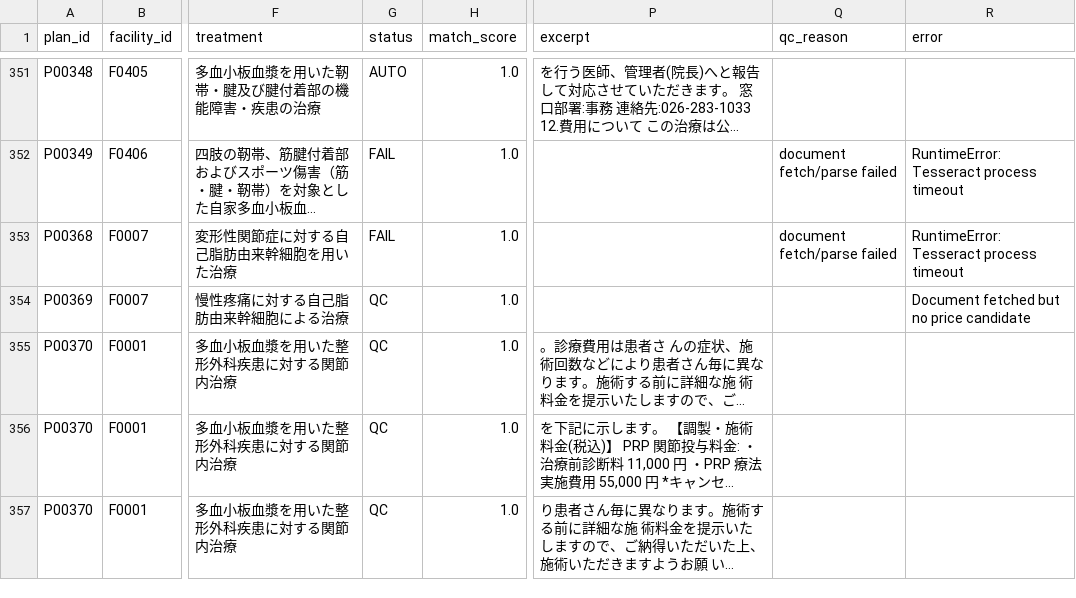
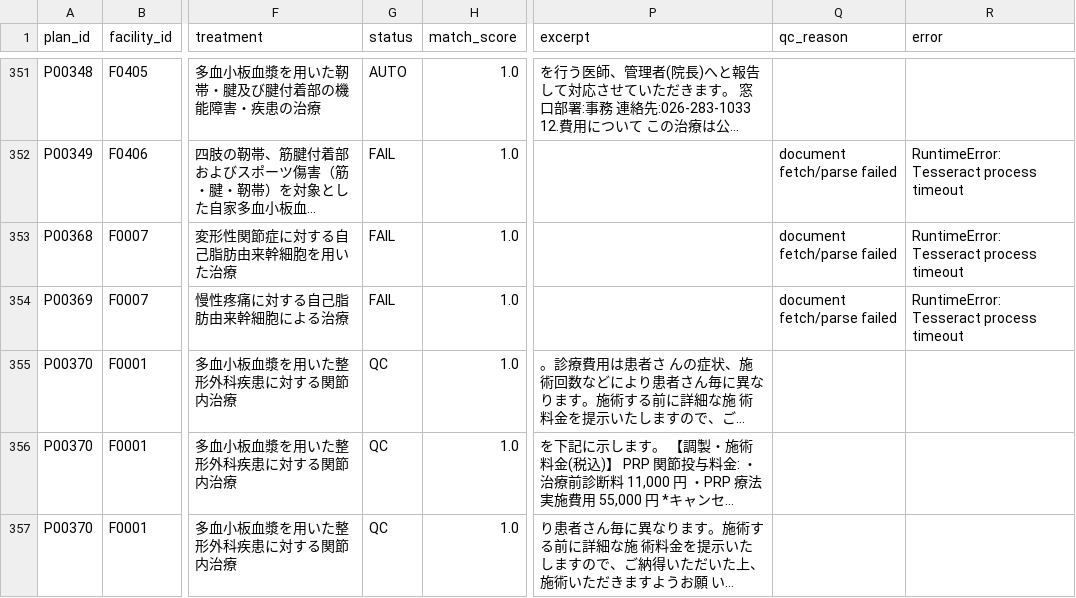
Before and after one commit to ri0115/saisei-collector, a CSV file: results/b_prices.csv, drawn as a sheet; only a part is shown, gaps mark what is left out; long unchanged cells end in …; the diff names each change by its address in the sheet, - before the commit and + after, or states it on an @@ line.

```diff
--- a/results/b_prices.csv
+++ b/results/b_prices.csv
-G354 (status): QC
+G354 (status): FAIL
-Q354 (qc_reason): (empty)
+Q354 (qc_reason): document fetch/parse failed
-R354 (error): Document fetched but no price candidate
+R354 (error): RuntimeError: Tesseract process timeout
```
Also changed, not shown: 2 other files.
